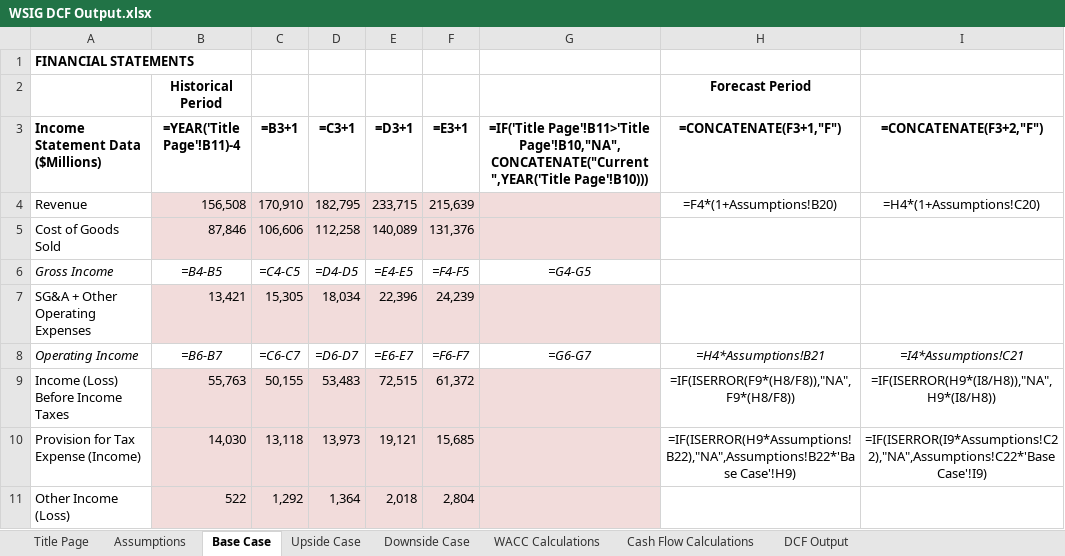
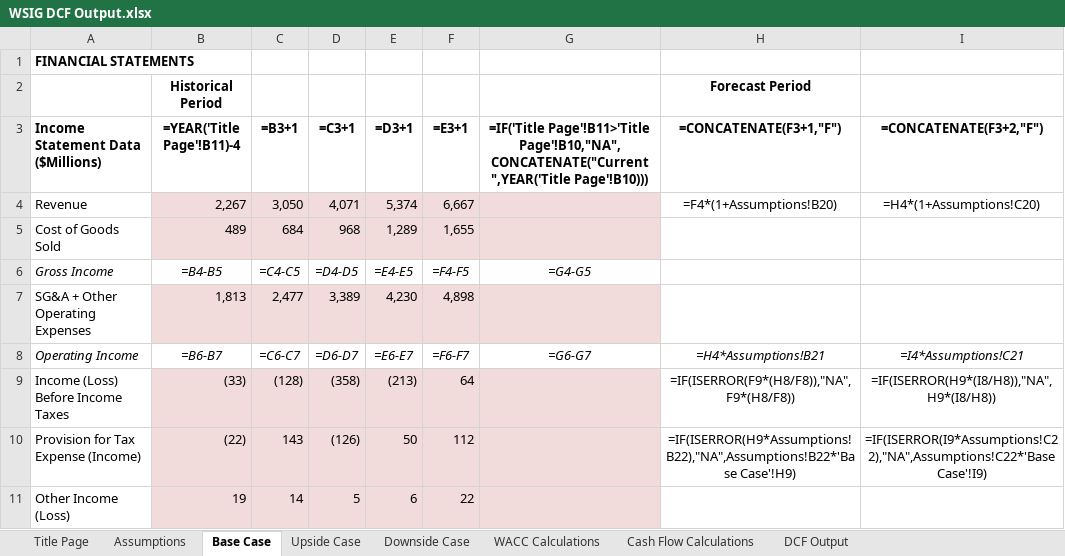
Before and after one commit to Nico-Rode/Automated_DCF_Proj, an Excel workbook: WSIG DCF Output.xlsx, sheet Base Case, drawn as a sheet; only a part is shown; values as stored, in another font and other column widths than the file's, no borders; formulas without a stored value are shown as written; conditional formats not drawn; the diff covers the shown part only; the diff names each change by its address in the sheet, - before the commit and + after, or states it on an @@ line.

```diff
--- a/WSIG DCF Output.xlsx (sheet Base Case)
+++ b/WSIG DCF Output.xlsx (sheet Base Case)
-B4 (=YEAR('Title Page'!B11)-4): 156,508
+B4 (=YEAR('Title Page'!B11)-4): 2,267
-C4 (=B3+1): 170,910
+C4 (=B3+1): 3,050
-D4 (=C3+1): 182,795
+D4 (=C3+1): 4,071
-E4 (=D3+1): 233,715
+E4 (=D3+1): 5,374
-F4 (=E3+1): 215,639
+F4 (=E3+1): 6,667
-B5 (=YEAR('Title Page'!B11)-4): 87,846
+B5 (=YEAR('Title Page'!B11)-4): 489
-C5 (=B3+1): 106,606
+C5 (=B3+1): 684
-D5 (=C3+1): 112,258
+D5 (=C3+1): 968
-E5 (=D3+1): 140,089
+E5 (=D3+1): 1,289
-F5 (=E3+1): 131,376
+F5 (=E3+1): 1,655
-B7 (=YEAR('Title Page'!B11)-4): 13,421
+B7 (=YEAR('Title Page'!B11)-4): 1,813
-C7 (=B3+1): 15,305
+C7 (=B3+1): 2,477
-D7 (=C3+1): 18,034
+D7 (=C3+1): 3,389
-E7 (=D3+1): 22,396
+E7 (=D3+1): 4,230
-F7 (=E3+1): 24,239
+F7 (=E3+1): 4,898
-B9 (=YEAR('Title Page'!B11)-4): 55,763
+B9 (=YEAR('Title Page'!B11)-4): (33)
-C9 (=B3+1): 50,155
+C9 (=B3+1): (128)
-D9 (=C3+1): 53,483
+D9 (=C3+1): (358)
-E9 (=D3+1): 72,515
+E9 (=D3+1): (213)
-F9 (=E3+1): 61,372
+F9 (=E3+1): 64
-B10 (=YEAR('Title Page'!B11)-4): 14,030
+B10 (=YEAR('Title Page'!B11)-4): (22)
-C10 (=B3+1): 13,118
+C10 (=B3+1): 143
-D10 (=C3+1): 13,973
+D10 (=C3+1): (126)
-E10 (=D3+1): 19,121
+E10 (=D3+1): 50
-F10 (=E3+1): 15,685
+F10 (=E3+1): 112
-B11 (=YEAR('Title Page'!B11)-4): 522
+B11 (=YEAR('Title Page'!B11)-4): 19
-C11 (=B3+1): 1,292
+C11 (=B3+1): 14
-D11 (=C3+1): 1,364
+D11 (=C3+1): 5
-E11 (=D3+1): 2,018
+E11 (=D3+1): 6
-F11 (=E3+1): 2,804
+F11 (=E3+1): 22
```
Also changed, not shown: 60 edited cells elsewhere in this sheet, sheet Title Page, WSIG DCF Template.xlsx, 2 other files.
